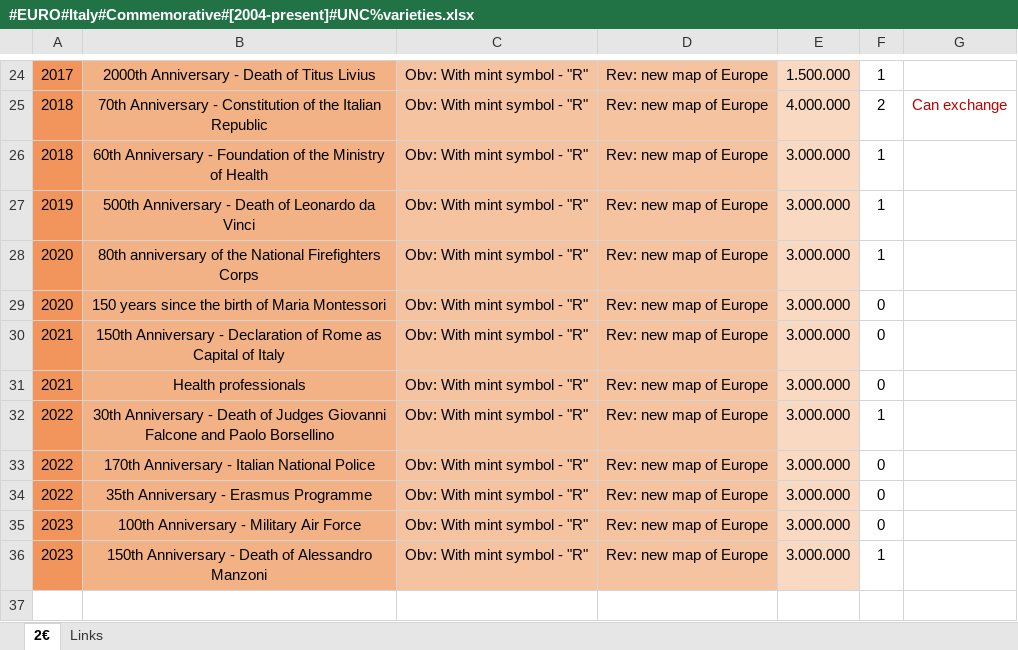
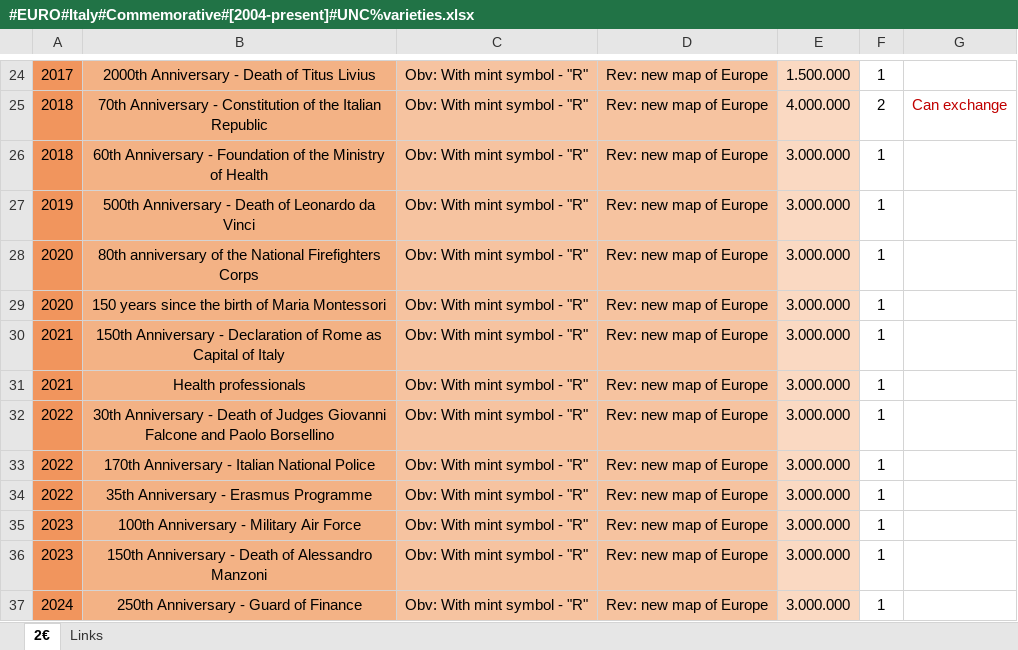
Before and after one commit to DartAlexator/CoinCollection, an Excel workbook: Collections/EURO/Italy/#EURO#Italy#Commemorative#[2004-present]#UNC%varieties.xlsx, sheet 2€, drawn as a sheet; only a part is shown, gaps mark what is left out; values as stored, in another font and other column widths than the file's, no borders; conditional formats not drawn; the diff names each change by its address in the sheet, - before the commit and + after, or states it on an @@ line.

```diff
--- a/Collections/EURO/Italy/#EURO#Italy#Commemorative#[2004-present]#UNC%varieties.xlsx (sheet 2€)
+++ b/Collections/EURO/Italy/#EURO#Italy#Commemorative#[2004-present]#UNC%varieties.xlsx (sheet 2€)
-F29:F31: 0
+F29:F31: 1
-F33:F35: 0
+F33:F35: 1
+row 37: 2024 | 250th Anniversary - Guard of Finance | Obv: With mint symbol - "R" | Rev: new map of Europe | 3.000.000 | 1
```
Also changed, not shown: Collections/EURO/France/#EURO#France#Commemorative#[2007-present]#UNC%varieties.xlsx, Collections/EURO/Greece/#EURO#Greece#Commemorative#[2004-present]#UNC%varieties.xlsx, 16 other files.
